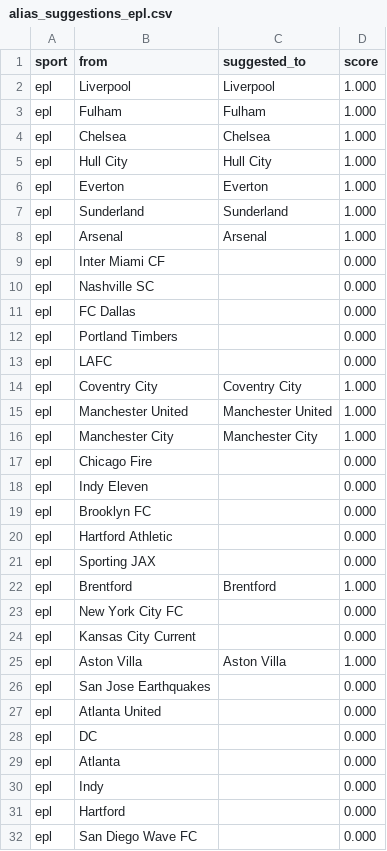
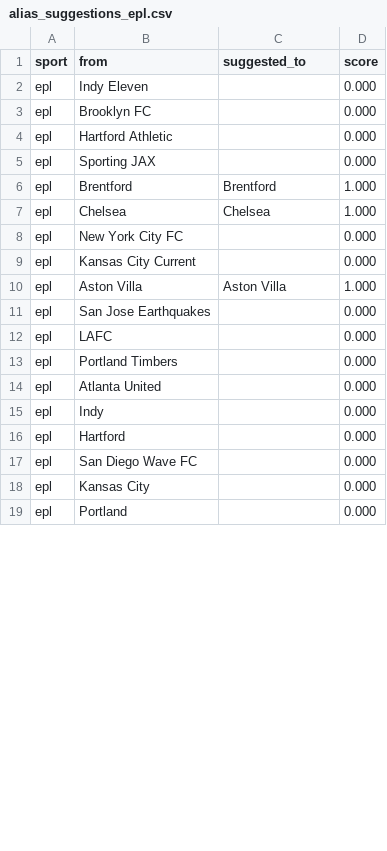
Before and after one commit to cterpening/What_Channel_Is_The_Game, a CSV file: alias_suggestions_epl.csv, drawn as a sheet; only a part is shown; the shorter side is filled out with more unchanged rows; removed rows and columns are numbered as before the commit, all else as after; the diff names each change by its address in the sheet, - before the commit and + after, or states it on an @@ line.

```diff
--- a/alias_suggestions_epl.csv
+++ b/alias_suggestions_epl.csv
-row 2: epl | Liverpool | Liverpool | 1.000
-row 3: epl | Fulham | Fulham | 1.000
-row 5: epl | Hull City | Hull City | 1.000
-row 6: epl | Everton | Everton | 1.000
-row 7: epl | Sunderland | Sunderland | 1.000
-row 8: epl | Arsenal | Arsenal | 1.000
-row 9: epl | Inter Miami CF |  | 0.000
-row 10: epl | Nashville SC |  | 0.000
-row 11: epl | FC Dallas |  | 0.000
-row 14: epl | Coventry City | Coventry City | 1.000
-row 15: epl | Manchester United | Manchester United | 1.000
-row 16: epl | Manchester City | Manchester City | 1.000
-row 17: epl | Chicago Fire |  | 0.000
@@ row 4 moved to row 7: epl @@
@@ row 13 moved to row 12: epl @@
@@ row 12 moved to row 13: epl @@
-row 28: epl | DC |  | 0.000
@@ row 29 moved to row 20: epl @@
```
Also changed, not shown: alias_suggestions_cfb.csv, alias_suggestions_fifa_world.csv, 51 other files.
